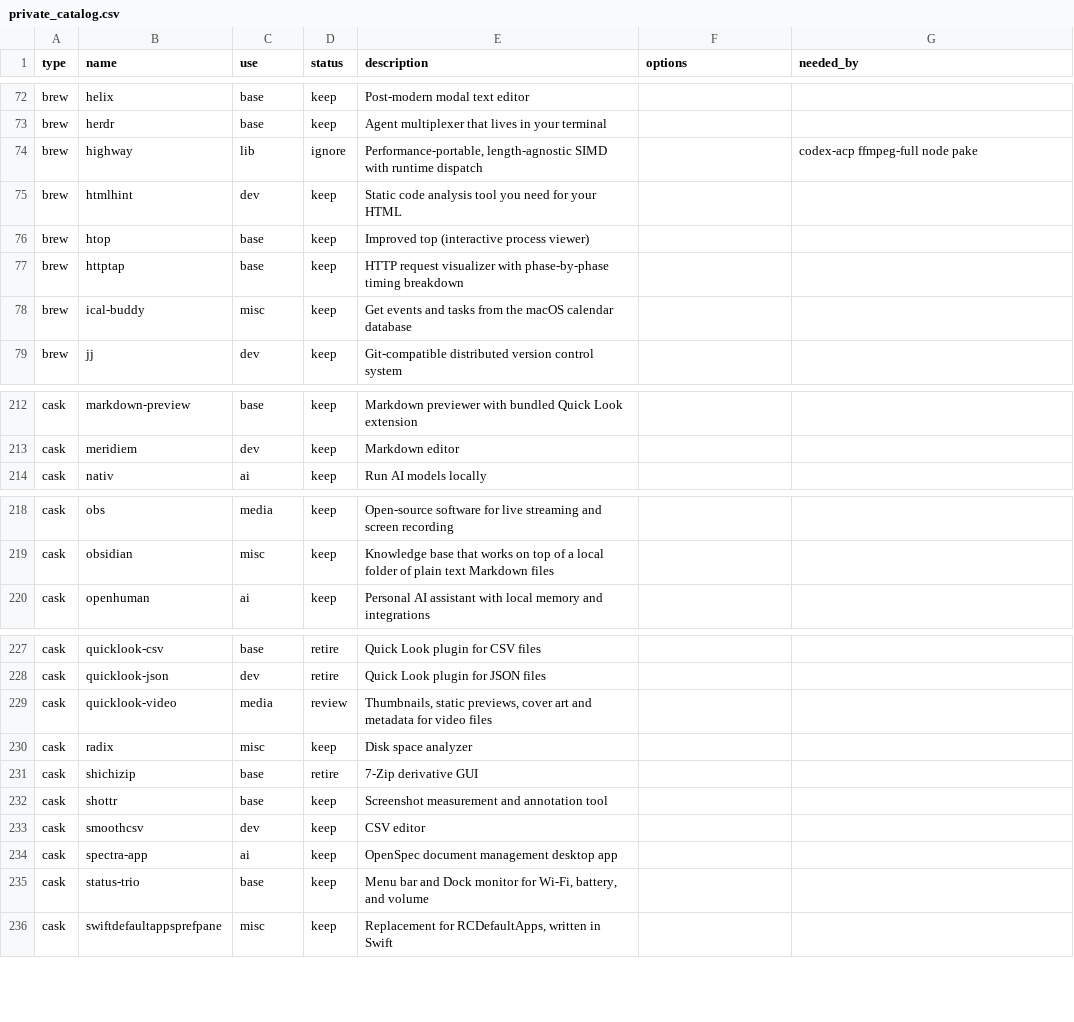
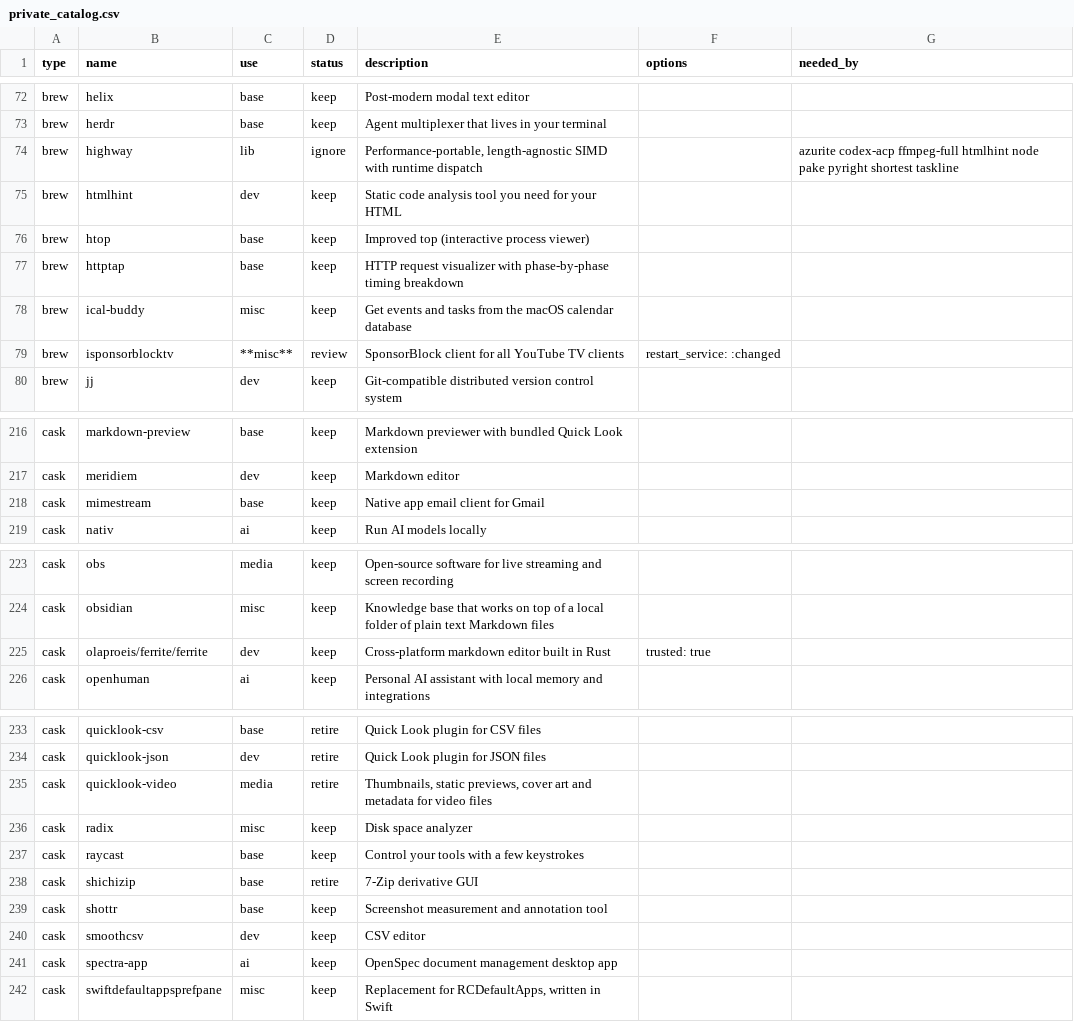
Before and after one commit to rkayman/dotfiles, a CSV file: dot_config/brewfile/private_catalog.csv, drawn as a sheet; only a part is shown, gaps mark what is left out; the diff covers the shown part only.

```diff
--- a/dot_config/brewfile/private_catalog.csv
+++ b/dot_config/brewfile/private_catalog.csv
@@ -73,3 +73,3 @@ brew,helix,base,keep,Post-modern modal text editor,,
 brew,herdr,base,keep,Agent multiplexer that lives in your terminal,,
-brew,highway,lib,ignore,"Performance-portable, length-agnostic SIMD with runtime dispatch",,codex-acp ffmpeg-full node pake
+brew,highway,lib,ignore,"Performance-portable, length-agnostic SIMD with runtime dispatch",,azurite codex-acp ffmpeg-full htmlhint node pake pyright shortest taskline
 brew,htmlhint,dev,keep,Static code analysis tool you need for your HTML,,
@@ -78,2 +78,3 @@ brew,httptap,base,keep,HTTP request visualizer with phase-by-phase timing breakd
 brew,ical-buddy,misc,keep,Get events and tasks from the macOS calendar database,,
+brew,isponsorblocktv,**misc**,review,SponsorBlock client for all YouTube TV clients,restart_service: :changed,
 brew,jj,dev,keep,Git-compatible distributed version control system,,
@@ -213,2 +217,3 @@ cask,markdown-preview,base,keep,Markdown previewer with bundled Quick Look exten
 cask,meridiem,dev,keep,Markdown editor,,
+cask,mimestream,base,keep,Native app email client for Gmail,,
 cask,nativ,ai,keep,Run AI models locally,,
@@ -219,2 +224,3 @@ cask,obs,media,keep,Open-source software for live streaming and screen recording
 cask,obsidian,misc,keep,Knowledge base that works on top of a local folder of plain text Markdown files,,
+cask,olaproeis/ferrite/ferrite,dev,keep,Cross-platform markdown editor built in Rust,trusted: true,
 cask,openhuman,ai,keep,Personal AI assistant with local memory and integrations,,
@@ -228,4 +234,5 @@ cask,quicklook-csv,base,retire,Quick Look plugin for CSV files,,
 cask,quicklook-json,dev,retire,Quick Look plugin for JSON files,,
-cask,quicklook-video,media,review,"Thumbnails, static previews, cover art and metadata for video files",,
+cask,quicklook-video,media,retire,"Thumbnails, static previews, cover art and metadata for video files",,
 cask,radix,misc,keep,Disk space analyzer,,
+cask,raycast,base,keep,Control your tools with a few keystrokes,,
 cask,shichizip,base,retire,7-Zip derivative GUI,,
@@ -234,3 +241,2 @@ cask,smoothcsv,dev,keep,CSV editor,,
 cask,spectra-app,ai,keep,OpenSpec document management desktop app,,
-cask,status-trio,base,keep,"Menu bar and Dock monitor for Wi-Fi, battery, and volume",,
 cask,swiftdefaultappsprefpane,misc,keep,"Replacement for RCDefaultApps, written in Swift",,
```
Also changed, not shown: 6 added rows, 4 removed rows and 23 edited cells elsewhere in this file, 3 other files.
